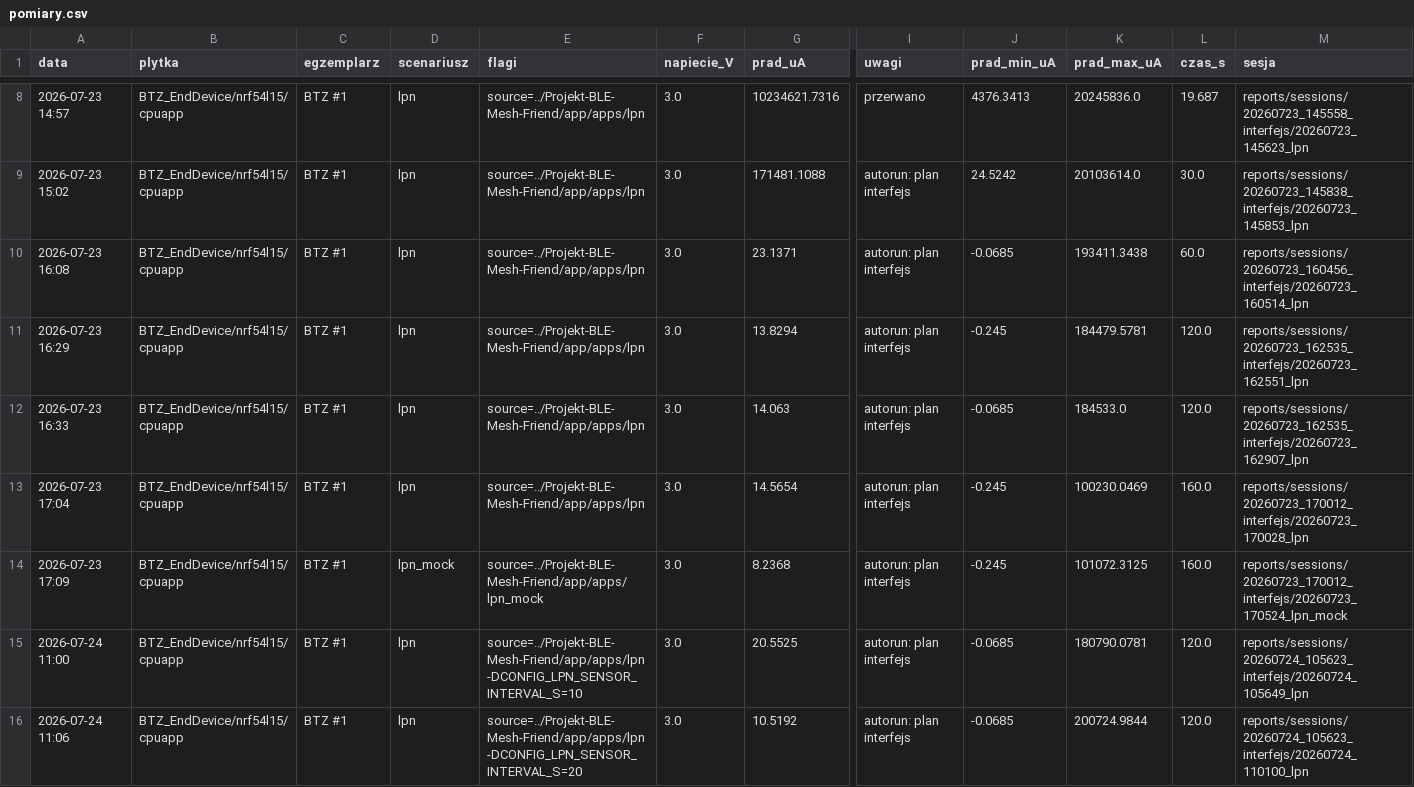
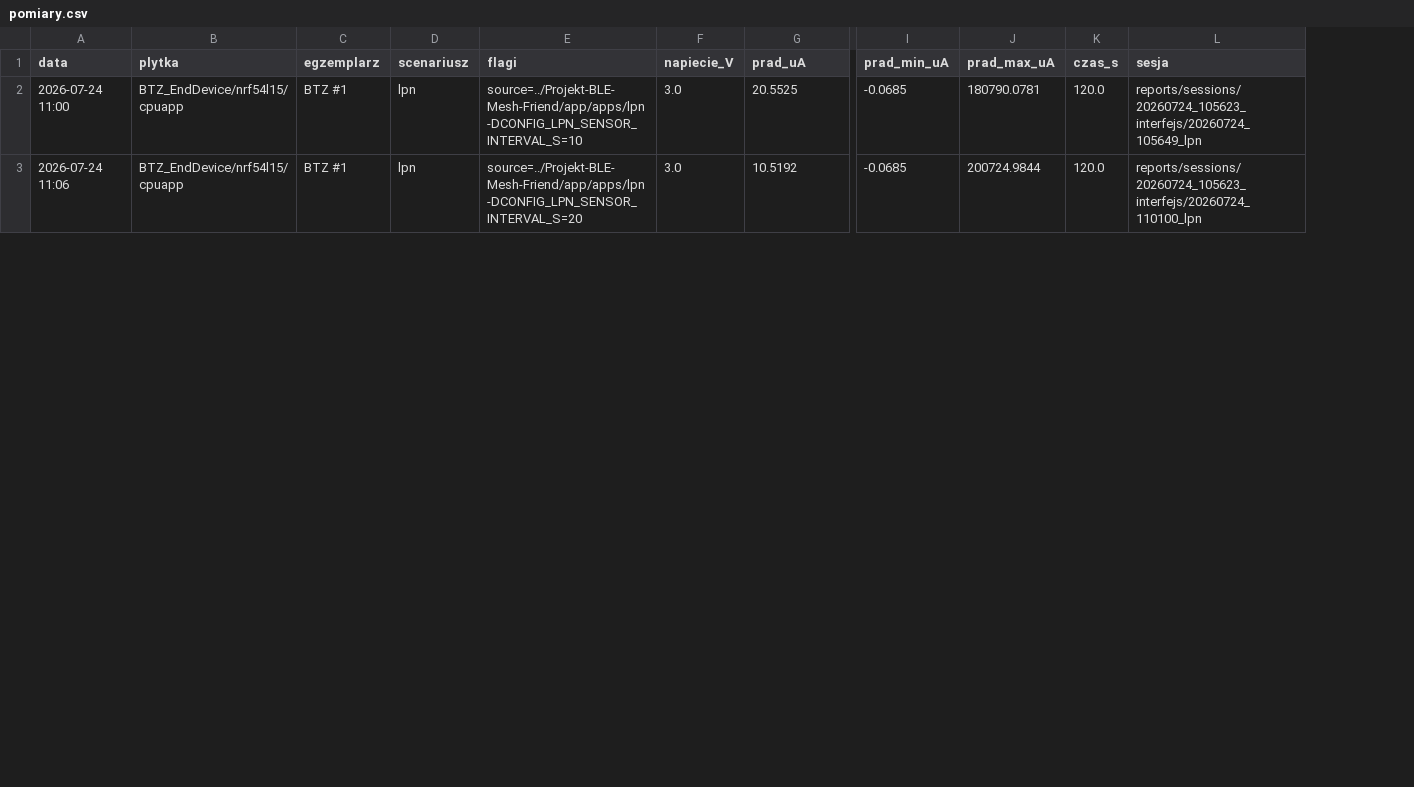
Before and after one commit to qbx11/board-power-test, a CSV file: reports/pomiary.csv, drawn as a sheet; only a part is shown, gaps mark what is left out; rows hold the shown columns only; the diff covers the shown part only; the diff names each change by its address in the sheet, - before the commit and + after, or states it on an @@ line.

```diff
--- a/reports/pomiary.csv
+++ b/reports/pomiary.csv
-column I (uwagi), rows 15-16: autorun: plan interfejs | autorun: plan interfejs
-row 8: 2026-07-23 14:57 | BTZ_EndDevice/nrf54l15/cpuapp | BTZ #1 | lpn | source=../Projekt-BLE-Mesh-Friend/app/apps/lpn | 3.0 | 10234621.7316 | przerwano | 4376.3413 | 20245836.0 | 19.687 | reports/sessions/20260723_145558_interfejs/20260723_145623_lpn
-row 9: 2026-07-23 15:02 | BTZ_EndDevice/nrf54l15/cpuapp | BTZ #1 | lpn | source=../Projekt-BLE-Mesh-Friend/app/apps/lpn | 3.0 | 171481.1088 | autorun: plan interfejs | 24.5242 | 20103614.0 | 30.0 | reports/sessions/20260723_145838_interfejs/20260723_145853_lpn
-row 10: 2026-07-23 16:08 | BTZ_EndDevice/nrf54l15/cpuapp | BTZ #1 | lpn | source=../Projekt-BLE-Mesh-Friend/app/apps/lpn | 3.0 | 23.1371 | autorun: plan interfejs | -0.0685 | 193411.3438 | 60.0 | reports/sessions/20260723_160456_interfejs/20260723_160514_lpn
-row 11: 2026-07-23 16:29 | BTZ_EndDevice/nrf54l15/cpuapp | BTZ #1 | lpn | source=../Projekt-BLE-Mesh-Friend/app/apps/lpn | 3.0 | 13.8294 | autorun: plan interfejs | -0.245 | 184479.5781 | 120.0 | reports/sessions/20260723_162535_interfejs/20260723_162551_lpn
-row 12: 2026-07-23 16:33 | BTZ_EndDevice/nrf54l15/cpuapp | BTZ #1 | lpn | source=../Projekt-BLE-Mesh-Friend/app/apps/lpn | 3.0 | 14.063 | autorun: plan interfejs | -0.0685 | 184533.0 | 120.0 | reports/sessions/20260723_162535_interfejs/20260723_162907_lpn
-row 13: 2026-07-23 17:04 | BTZ_EndDevice/nrf54l15/cpuapp | BTZ #1 | lpn | source=../Projekt-BLE-Mesh-Friend/app/apps/lpn | 3.0 | 14.5654 | autorun: plan interfejs | -0.245 | 100230.0469 | 160.0 | reports/sessions/20260723_170012_interfejs/20260723_170028_lpn
-row 14: 2026-07-23 17:09 | BTZ_EndDevice/nrf54l15/cpuapp | BTZ #1 | lpn_mock | source=../Projekt-BLE-Mesh-Friend/app/apps/lpn_mock | 3.0 | 8.2368 | autorun: plan interfejs | -0.245 | 101072.3125 | 160.0 | reports/sessions/20260723_170012_interfejs/20260723_170524_lpn_mock
```
Also changed, not shown: 6 removed rows and 1 edited cell elsewhere in this file, 3 other files.
